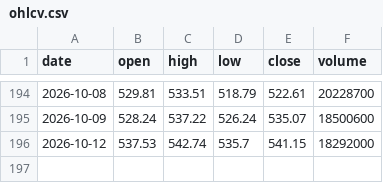
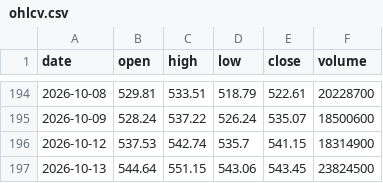
Before and after one commit to Pubmarks/datasets, a CSV file: data/stocks/MSFT/2026/ohlcv.csv, drawn as a sheet; only a part is shown, gaps mark what is left out.

```diff
--- a/data/stocks/MSFT/2026/ohlcv.csv
+++ b/data/stocks/MSFT/2026/ohlcv.csv
@@ -195,2 +195,3 @@ date,open,high,low,close,volume
 2026-10-09,528.24,537.22,526.24,535.07,18500600
-2026-10-12,537.53,542.74,535.7,541.15,18292000
+2026-10-12,537.53,542.74,535.7,541.15,18314900
+2026-10-13,544.64,551.15,543.06,543.45,23824500
```
Also changed, not shown: 1 other file.
